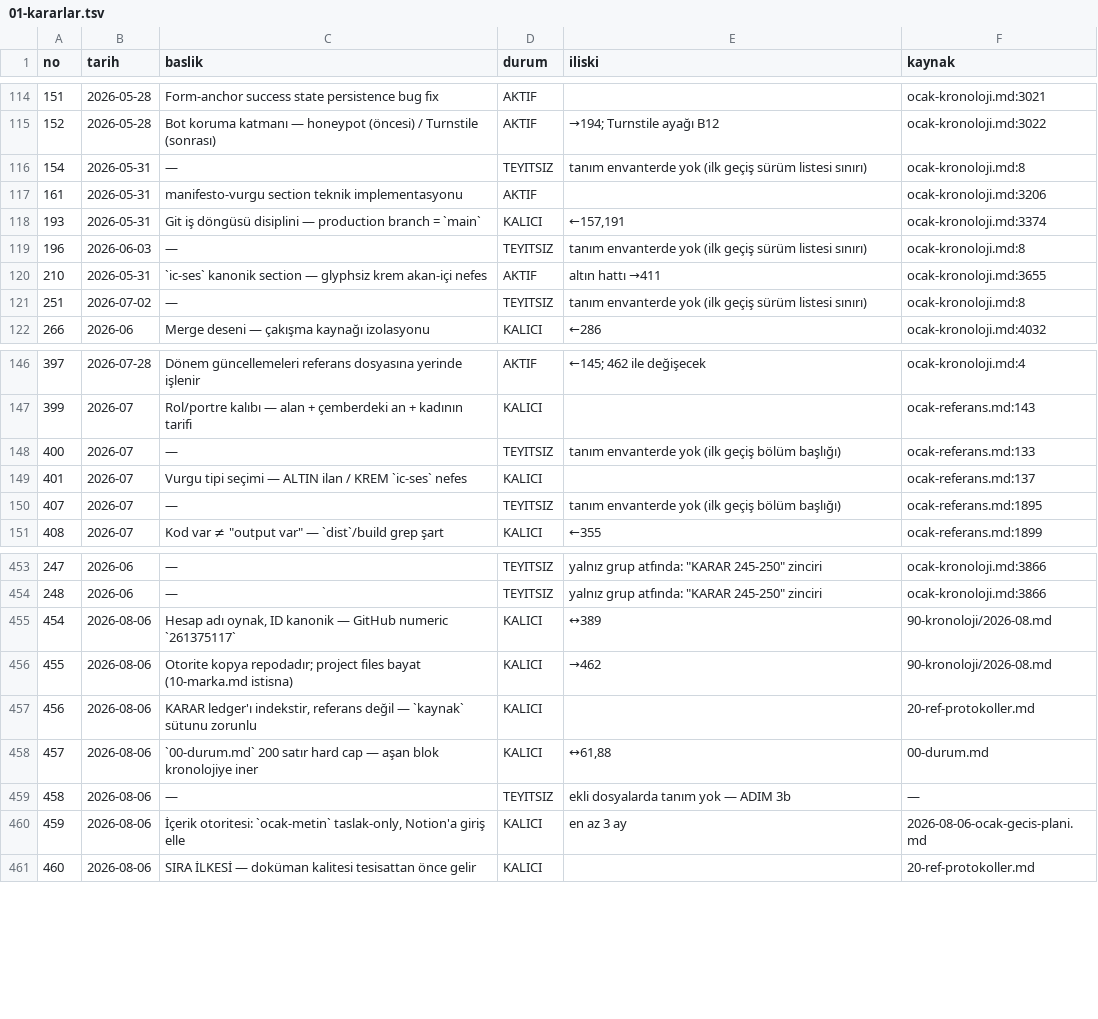
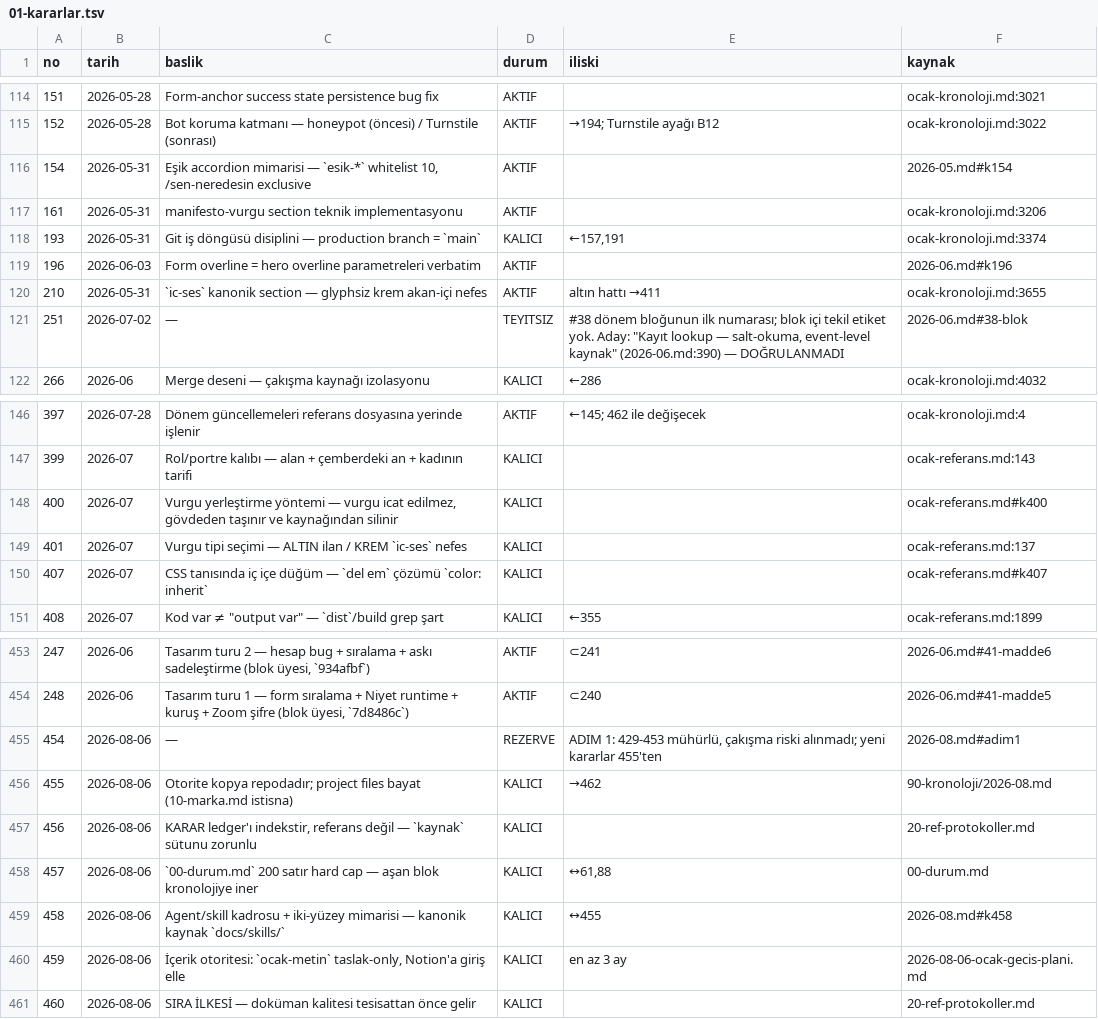
Before and after one commit to hlaorpz/ocak, a TSV file: docs/01-kararlar.tsv, drawn as a sheet; only a part is shown, gaps mark what is left out; the diff covers the shown part only.

```diff
--- a/docs/01-kararlar.tsv
+++ b/docs/01-kararlar.tsv
@@ -115,8 +115,8 @@ no	tarih	baslik	durum	iliski	kaynak
 152	2026-05-28	Bot koruma katmanı — honeypot (öncesi) / Turnstile (sonrası)	AKTIF	→194; Turnstile ayağı B12	ocak-kronoloji.md:3022
-154	2026-05-31	—	TEYITSIZ	tanım envanterde yok (ilk geçiş sürüm listesi sınırı)	ocak-kronoloji.md:8
+154	2026-05-31	Eşik accordion mimarisi — `esik-*` whitelist 10, /sen-neredesin exclusive	AKTIF		2026-05.md#k154
 161	2026-05-31	manifesto-vurgu section teknik implementasyonu	AKTIF		ocak-kronoloji.md:3206
 193	2026-05-31	Git iş döngüsü disiplini — production branch = `main`	KALICI	←157,191	ocak-kronoloji.md:3374
-196	2026-06-03	—	TEYITSIZ	tanım envanterde yok (ilk geçiş sürüm listesi sınırı)	ocak-kronoloji.md:8
+196	2026-06-03	Form overline = hero overline parametreleri verbatim	AKTIF		2026-06.md#k196
 210	2026-05-31	`ic-ses` kanonik section — glyphsiz krem akan-içi nefes	AKTIF	altın hattı →411	ocak-kronoloji.md:3655
-251	2026-07-02	—	TEYITSIZ	tanım envanterde yok (ilk geçiş sürüm listesi sınırı)	ocak-kronoloji.md:8
+251	2026-07-02	—	TEYITSIZ	#38 dönem bloğunun ilk numarası; blok içi tekil etiket yok. Aday: "Kayıt lookup — salt-okuma, event-level kaynak" (2026-06.md:390) — DOĞRULANMADI	2026-06.md#38-blok
 266	2026-06	Merge deseni — çakışma kaynağı izolasyonu	KALICI	←286	ocak-kronoloji.md:4032
@@ -147,5 +147,5 @@ no	tarih	baslik	durum	iliski	kaynak
 399	2026-07	Rol/portre kalıbı — alan + çemberdeki an + kadının tarifi	KALICI		ocak-referans.md:143
-400	2026-07	—	TEYITSIZ	tanım envanterde yok (ilk geçiş bölüm başlığı)	ocak-referans.md:133
+400	2026-07	Vurgu yerleştirme yöntemi — vurgu icat edilmez, gövdeden taşınır ve kaynağından silinir	KALICI		ocak-referans.md#k400
 401	2026-07	Vurgu tipi seçimi — ALTIN ilan / KREM `ic-ses` nefes	KALICI		ocak-referans.md:137
-407	2026-07	—	TEYITSIZ	tanım envanterde yok (ilk geçiş bölüm başlığı)	ocak-referans.md:1895
+407	2026-07	CSS tanısında iç içe düğüm — `del em` çözümü `color: inherit`	KALICI		ocak-referans.md#k407
 408	2026-07	"Kod var" ≠ "output var" — `dist`/build grep şart	KALICI	←355	ocak-referans.md:1899
@@ -453,4 +453,4 @@ no	tarih	baslik	durum	iliski	kaynak
-247	2026-06	—	TEYITSIZ	yalnız grup atfında: "KARAR 245-250" zinciri	ocak-kronoloji.md:3866
-248	2026-06	—	TEYITSIZ	yalnız grup atfında: "KARAR 245-250" zinciri	ocak-kronoloji.md:3866
-454	2026-08-06	Hesap adı oynak, ID kanonik — GitHub numeric `261375117`	KALICI	↔389	90-kronoloji/2026-08.md
+247	2026-06	Tasarım turu 2 — hesap bug + sıralama + askı sadeleştirme (blok üyesi, `934afbf`)	AKTIF	⊂241	2026-06.md#41-madde6
+248	2026-06	Tasarım turu 1 — form sıralama + Niyet runtime + kuruş + Zoom şifre (blok üyesi, `7d8486c`)	AKTIF	⊂240	2026-06.md#41-madde5
+454	2026-08-06	—	REZERVE	ADIM 1: 429-453 mühürlü, çakışma riski alınmadı; yeni kararlar 455'ten	2026-08.md#adim1
 455	2026-08-06	Otorite kopya repodadır; project files bayat (10-marka.md istisna)	KALICI	→462	90-kronoloji/2026-08.md
@@ -458,3 +458,3 @@ no	tarih	baslik	durum	iliski	kaynak
 457	2026-08-06	`00-durum.md` 200 satır hard cap — aşan blok kronolojiye iner	KALICI	↔61,88	00-durum.md
-458	2026-08-06	—	TEYITSIZ	ekli dosyalarda tanım yok — ADIM 3b	—
+458	2026-08-06	Agent/skill kadrosu + iki-yüzey mimarisi — kanonik kaynak `docs/skills/`	KALICI	↔455	2026-08.md#k458
 459	2026-08-06	İçerik otoritesi: `ocak-metin` taslak-only, Notion'a giriş elle	KALICI	en az 3 ay	2026-08-06-ocak-gecis-plani.md
```
Also changed, not shown: 1 added row and 77 edited cells elsewhere in this file, 5 other files.
